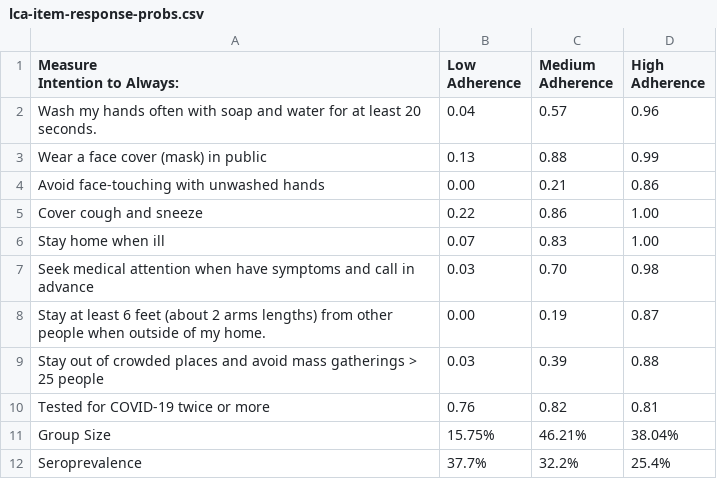
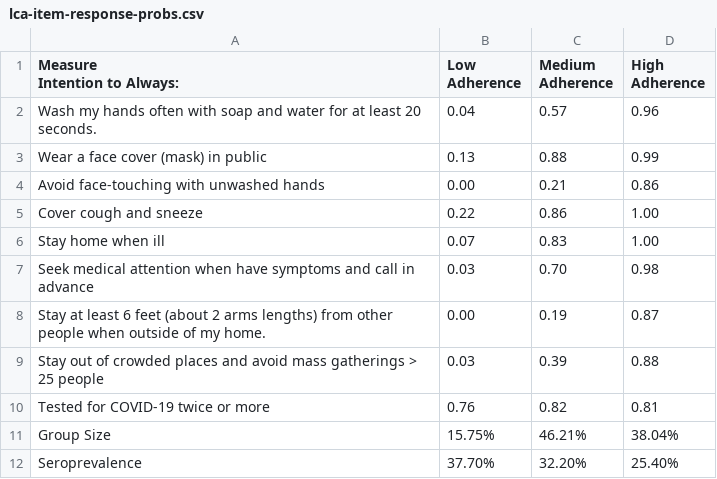
Before and after one commit to arnold-c/The-Maximal-Expected-Benefit-of-SARScov2-intervention, a CSV file: manuscripts/lca/manuscript_files/tables/lca-item-response-probs.csv, drawn as a sheet; the diff names each change by its address in the sheet, - before the commit and + after, or states it on an @@ line.

```diff
--- a/manuscripts/lca/manuscript_files/tables/lca-item-response-probs.csv
+++ b/manuscripts/lca/manuscript_files/tables/lca-item-response-probs.csv
-B12 (Low Adherence): 37.7%
+B12 (Low Adherence): 37.70%
-C12 (Medium Adherence): 32.2%
+C12 (Medium Adherence): 32.20%
-D12 (High Adherence): 25.4%
+D12 (High Adherence): 25.40%
```
Also changed, not shown: manuscripts/lca/manuscript_files/tables/lca-item-response-probs_colors.csv, manuscripts/lca/supplemental_files/tables/lca-item-response-probs.csv, 7 other files.
